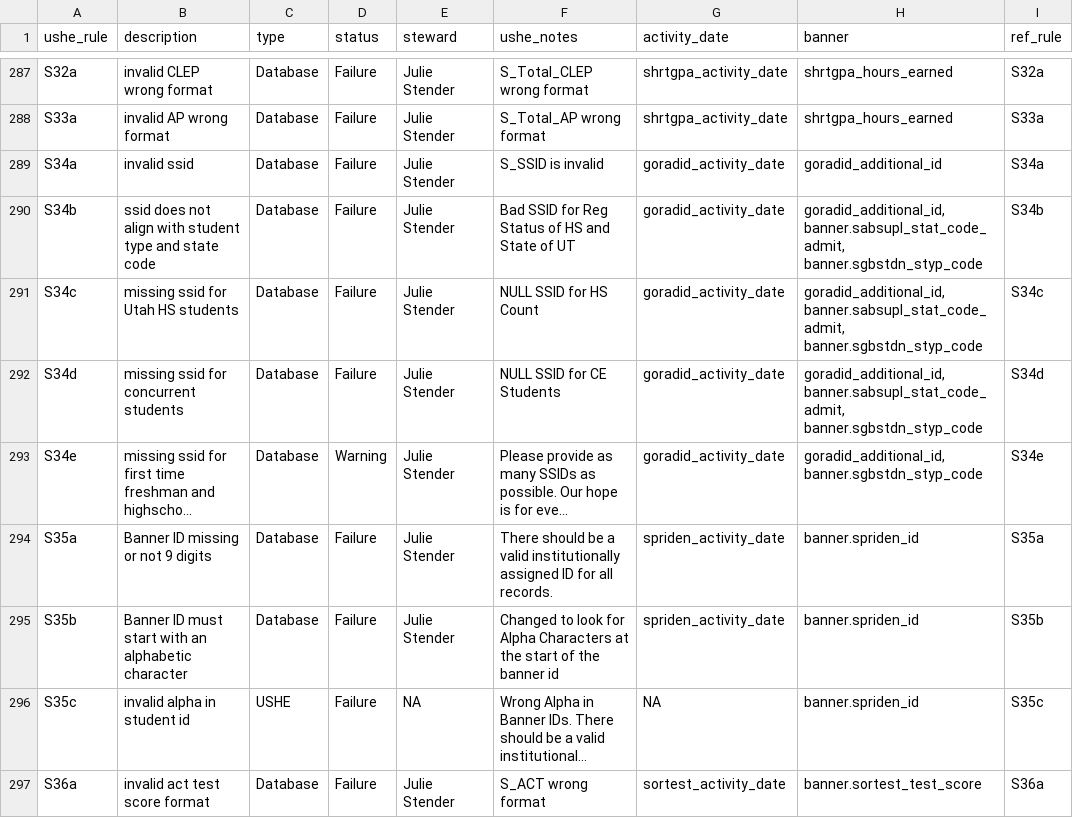
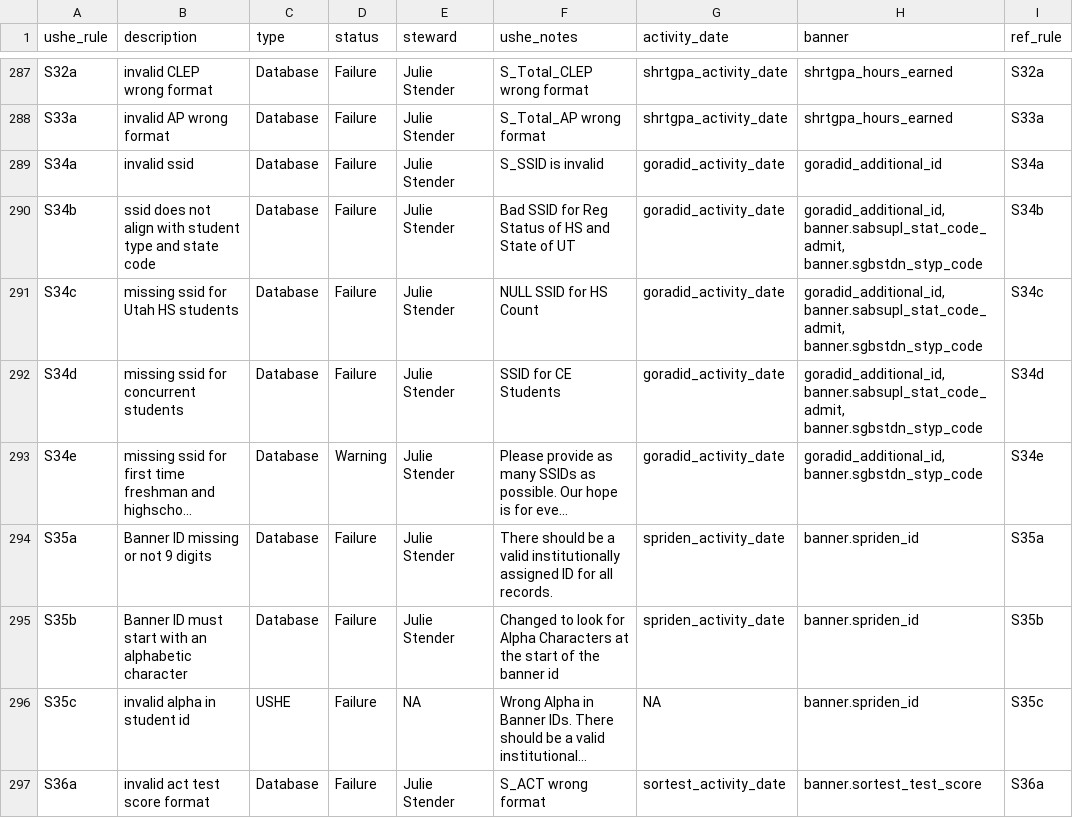
Before and after one commit to ut-effectiveness/utValidateR, a CSV file: sandbox/rule-metadata.csv, drawn as a sheet; only a part is shown, gaps mark what is left out; long unchanged cells end in …; the diff names each change by its address in the sheet, - before the commit and + after, or states it on an @@ line.

```diff
--- a/sandbox/rule-metadata.csv
+++ b/sandbox/rule-metadata.csv
-F292 (ushe_notes): NULL SSID for CE Students
+F292 (ushe_notes): SSID for CE Students
```
Also changed, not shown: 2 other files.
